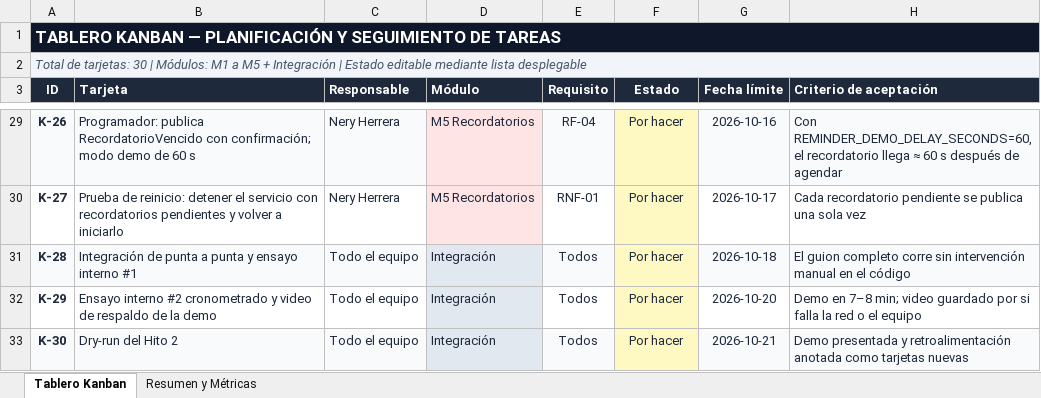
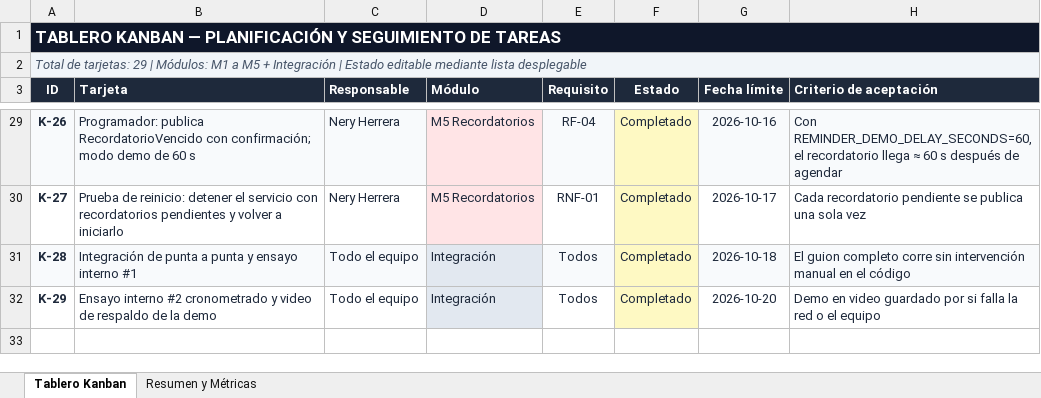
Before and after one commit to GabrielToyom0/sistema-citas, an Excel workbook: docs/kanban.xlsx, sheet Tablero Kanban, drawn as a sheet; only a part is shown, gaps mark what is left out; values as stored, in another font and other column widths than the file's, no borders; conditional formats not drawn; removed rows and columns are numbered as before the commit, all else as after; the diff covers the shown part only; the diff names each change by its address in the sheet, - before the commit and + after, or states it on an @@ line.

Commit message:
docs: actualizar Kanban con el estado final del proyecto
Refs: K-29

```diff
--- a/docs/kanban.xlsx (sheet Tablero Kanban)
+++ b/docs/kanban.xlsx (sheet Tablero Kanban)
-A2 (ID): …de tarjetas: 30 | Módulos:…
+A2 (ID): …de tarjetas: 29 | Módulos:…
-F29:F32 (Estado): Por hacer
+F29:F32 (Estado): Completado
-H32 (Criterio de aceptación): Demo en 7–8 min; video guardado…
+H32 (Criterio de aceptación): Demo en video guardado…
-row 33: K-30 | Dry-run del Hito 2 | Todo el equipo | Integración | Todos | Por hacer | 2026-10-21 | Demo presentada y retroalimentación anotada como tarjetas nuevas
```
Also changed, not shown: 1 added row, 1 removed row, 17 edited cells and cell formats elsewhere in this sheet, sheet Resumen y Métricas, formulas that keep their value, charts or pictures.
